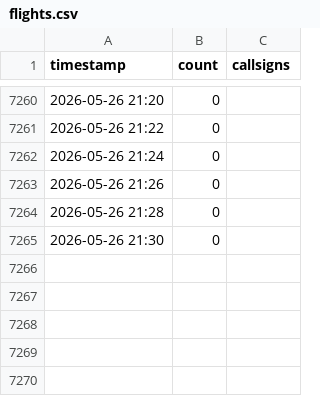
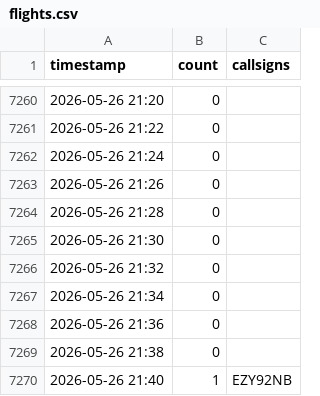
Before and after one commit to chwojka/bobingen-tracker, a CSV file: data/flights.csv, drawn as a sheet; only a part is shown, gaps mark what is left out.

Commit message:
Update: 2026-05-26 21:40 UTC

```diff
--- a/data/flights.csv
+++ b/data/flights.csv
@@ -7265 +7265,6 @@ timestamp,count,callsigns
 2026-05-26 21:30,0,
+2026-05-26 21:32,0,
+2026-05-26 21:34,0,
+2026-05-26 21:36,0,
+2026-05-26 21:38,0,
+2026-05-26 21:40,1,EZY92NB
```
